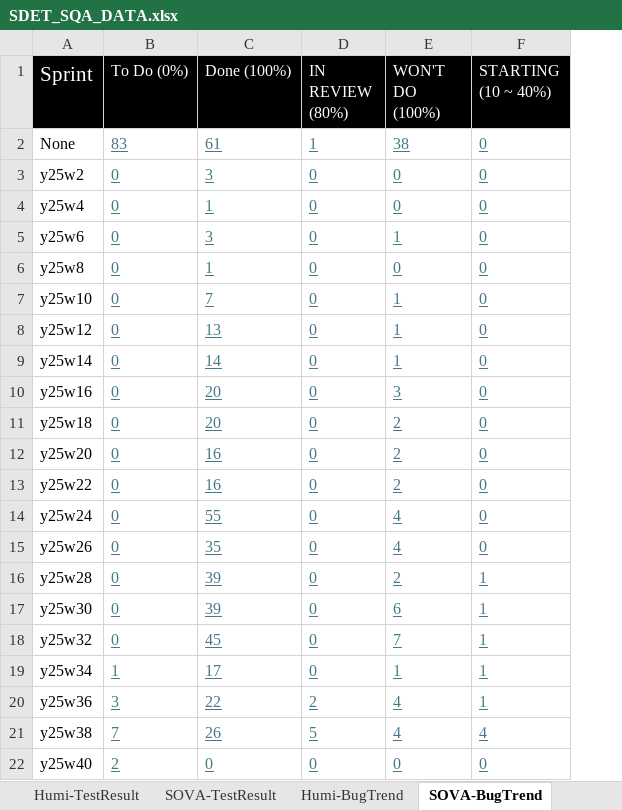
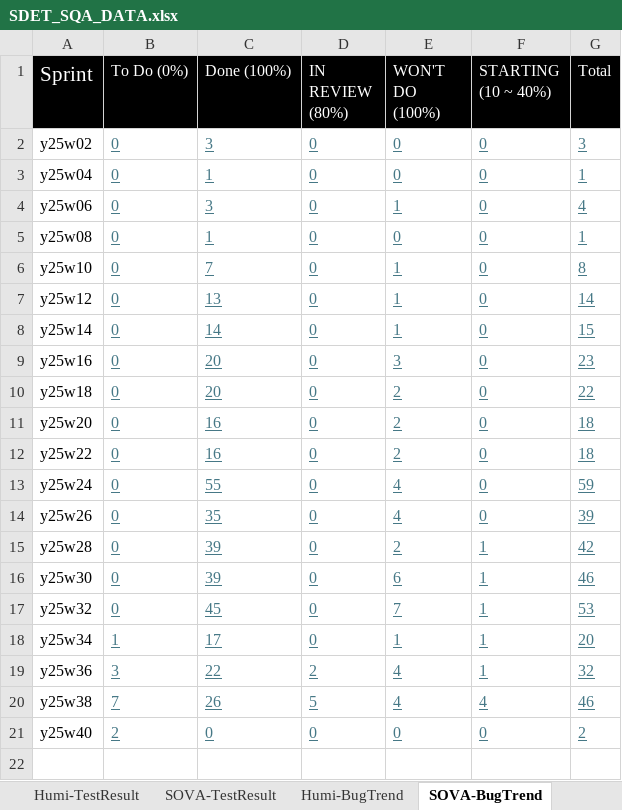
Before and after one commit to whsu45/CycleView, an Excel workbook: data/SDET_SQA_DATA.xlsx, sheet SOVA-BugTrend, drawn as a sheet; values as stored, in another font and other column widths than the file's, no borders; charts and pictures and table styles not drawn; removed rows and columns are numbered as before the commit, all else as after; the diff names each change by its address in the sheet, - before the commit and + after, or states it on an @@ line.

```diff
--- a/data/SDET_SQA_DATA.xlsx (sheet SOVA-BugTrend)
+++ b/data/SDET_SQA_DATA.xlsx (sheet SOVA-BugTrend)
+column G (Total), rows 2-21: 3 | 1 | 4 | 1 | 8 | 14 | 15 | 23 | 22 | 18 | 18 | 59 | 39 | 42 | 46 | 53 | 20 | 32 | 46 | 2
-row 2: None | 83 | 61 | 1 | 38 | 0
-A2 (Sprint): y25w2
+A2 (Sprint): y25w02
-A3 (Sprint): y25w4
+A3 (Sprint): y25w04
-A4 (Sprint): y25w6
+A4 (Sprint): y25w06
-A5 (Sprint): y25w8
+A5 (Sprint): y25w08
```
Also changed, not shown: sheet Humi-BugTrend, sheet TestAutomationProgress, charts or pictures, 1 other file.
